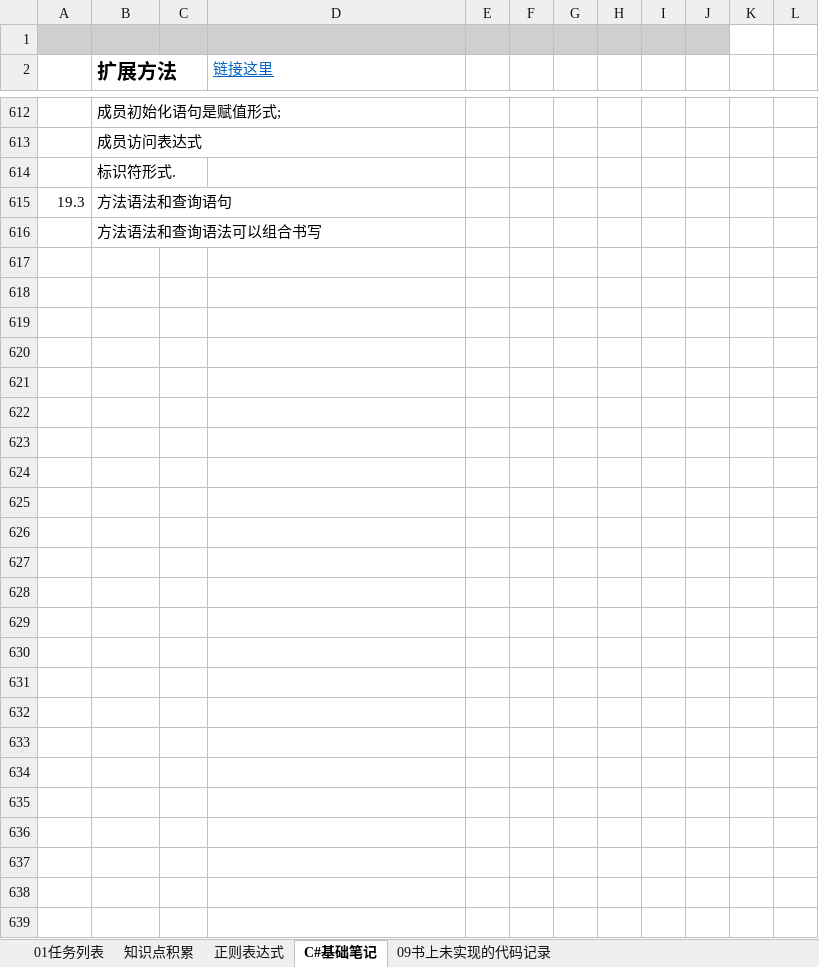
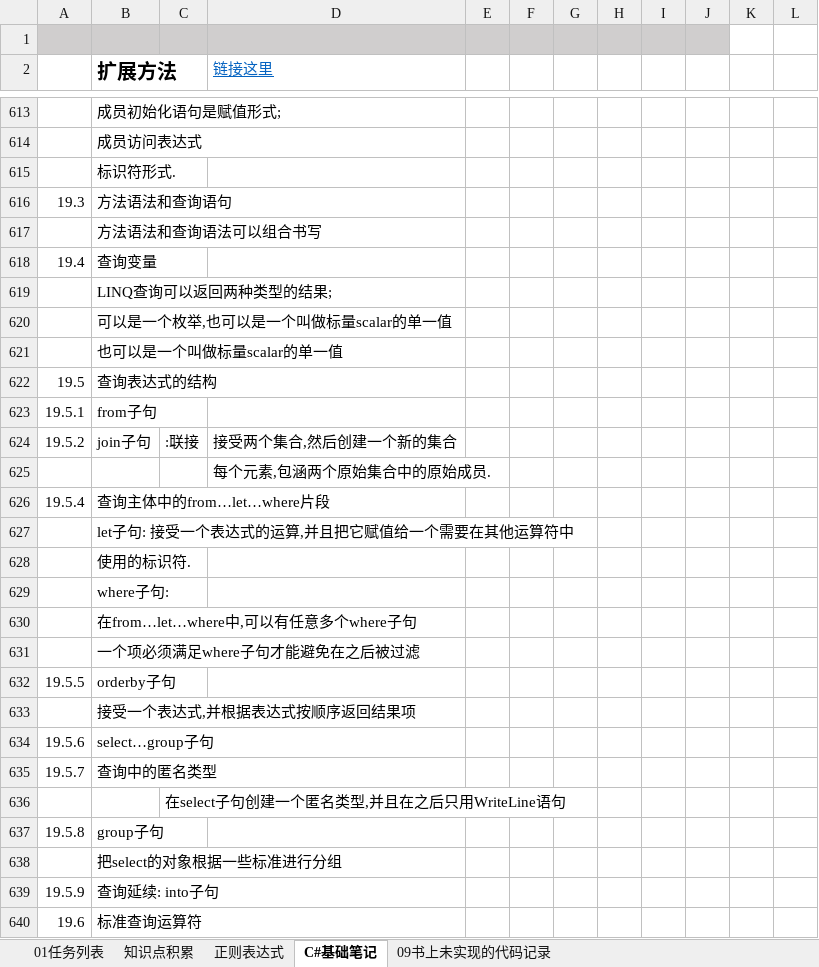
Before and after one commit to JieGou/500LineEveryDay, an Excel workbook: Revit二次开发笔记.xlsx, sheet C#基础笔记, drawn as a sheet; only a part is shown, gaps mark what is left out; values as stored, in another font and other column widths than the file's, no borders; the diff covers the shown part only; the diff names each change by its address in the sheet, - before the commit and + after, or states it on an @@ line.

```diff
--- a/Revit二次开发笔记.xlsx (sheet C#基础笔记)
+++ b/Revit二次开发笔记.xlsx (sheet C#基础笔记)
+row 618: 19.4 | 查询变量
+row 619:  | LINQ查询可以返回两种类型的结果;
+row 620:  | 可以是一个枚举,也可以是一个叫做标量scalar的单一值
+row 621:  | 也可以是一个叫做标量scalar的单一值
+row 622: 19.5 | 查询表达式的结构
+row 623: 19.5.1 | from子句
+row 624: 19.5.2 | join子句 | :联接 | 接受两个集合,然后创建一个新的集合
+row 625:  |  |  | 每个元素,包涵两个原始集合中的原始成员.
+row 626: 19.5.4 | 查询主体中的from…let…where片段
+row 627:  | let子句: 接受一个表达式的运算,并且把它赋值给一个需要在其他运算符中
+row 628:  | 使用的标识符.
+row 629:  | where子句:
+row 630:  | 在from…let…where中,可以有任意多个where子句
+row 631:  | 一个项必须满足where子句才能避免在之后被过滤
+row 632: 19.5.5 | orderby子句
+row 633:  | 接受一个表达式,并根据表达式按顺序返回结果项
+row 634: 19.5.6 | select…group子句
+row 635: 19.5.7 | 查询中的匿名类型
+row 636:  |  | 在select子句创建一个匿名类型,并且在之后只用WriteLine语句
+row 637: 19.5.8 | group子句
+row 638:  | 把select的对象根据一些标准进行分组
+row 639: 19.5.9 | 查询延续: into子句
+row 640: 19.6 | 标准查询运算符
```
Also changed, not shown: 1 added row elsewhere in this sheet, 8 other files.
